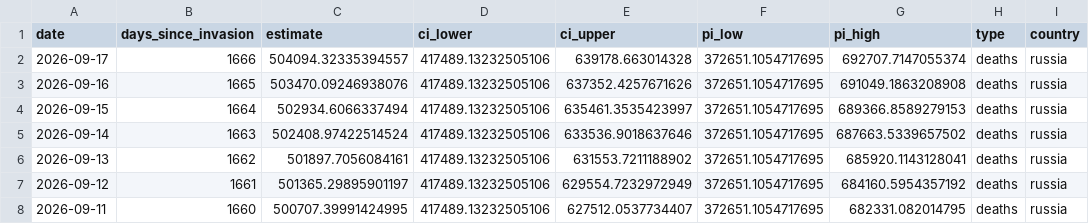
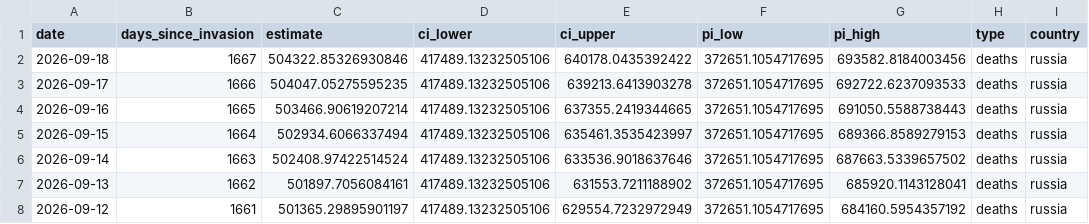
Before and after one commit to TheEconomist/the-economist-ukraine-war-dead-and-wounded-estimates, a CSV file: output-data/tracker/meta-estimate-deaths.csv, drawn as a sheet; only a part is shown; the shorter side is filled out with more unchanged rows.

```diff
--- a/output-data/tracker/meta-estimate-deaths.csv
+++ b/output-data/tracker/meta-estimate-deaths.csv
@@ -1,4 +1,5 @@
 date,days_since_invasion,estimate,ci_lower,ci_upper,pi_low,pi_high,type,country
-2026-09-17,1666,504094.32335394557,417489.13232505106,639178.663014328,372651.1054717695,692707.7147055374,deaths,russia
-2026-09-16,1665,503470.09246938076,417489.13232505106,637352.4257671626,372651.1054717695,691049.1863208908,deaths,russia
+2026-09-18,1667,504322.85326930846,417489.13232505106,640178.0435392422,372651.1054717695,693582.8184003456,deaths,russia
+2026-09-17,1666,504047.05275595235,417489.13232505106,639213.6413903278,372651.1054717695,692722.6237093533,deaths,russia
+2026-09-16,1665,503466.90619207214,417489.13232505106,637355.2419344665,372651.1054717695,691050.5588738443,deaths,russia
 2026-09-15,1664,502934.6066337494,417489.13232505106,635461.3535423997,372651.1054717695,689366.8589279153,deaths,russia
```
Also changed, not shown: output-data/tracker/meta-estimate-casualties.csv, 1 other file.
